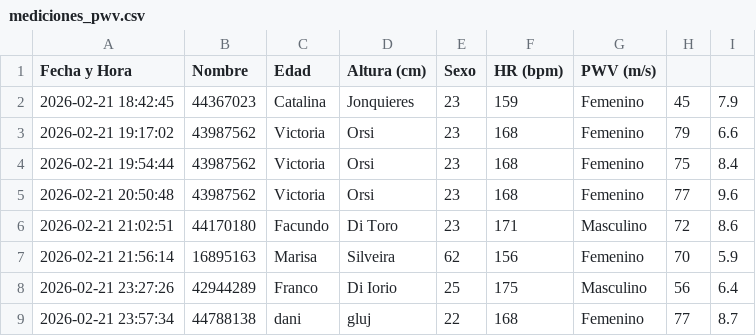
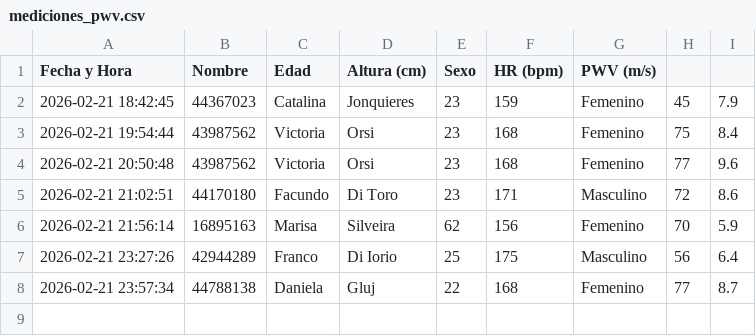
Before and after one commit to Dgluj/Stiffio, a CSV file: mediciones_pwv.csv, drawn as a sheet.

```diff
--- a/mediciones_pwv.csv
+++ b/mediciones_pwv.csv
@@ -2,3 +2,2 @@
 2026-02-21 18:42:45;44367023;Catalina;Jonquieres;23;159;Femenino;45;7.9;
-2026-02-21 19:17:02;43987562;Victoria;Orsi;23;168;Femenino;79;6.6;
 2026-02-21 19:54:44;43987562;Victoria;Orsi;23;168;Femenino;75;8.4;
@@ -8,2 +7,2 @@
 2026-02-21 23:27:26;42944289;Franco;Di Iorio;25;175;Masculino;56;6.4;
-2026-02-21 23:57:34;44788138;dani;gluj;22;168;Femenino;77;8.7;
+2026-02-21 23:57:34;44788138;Daniela;Gluj;22;168;Femenino;77;8.7;
```
Also changed, not shown: 1 other file.
